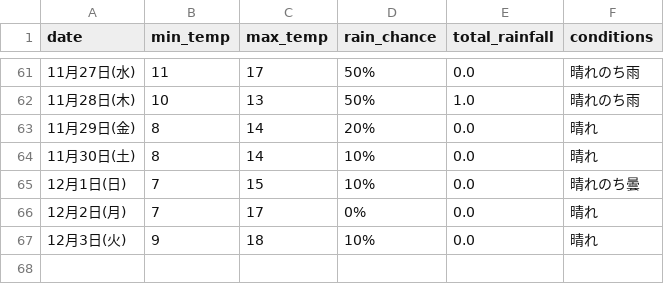
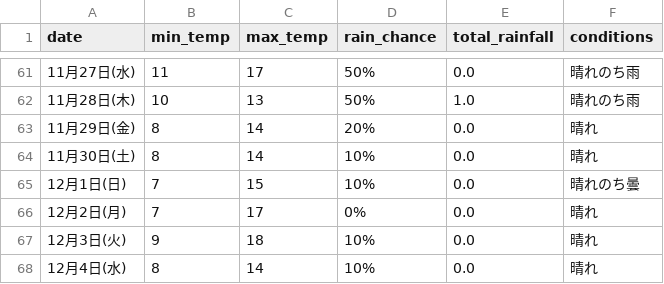
Before and after one commit to Curtendo/weather-scraper, a CSV file: Osaka_weather_data.csv, drawn as a sheet; only a part is shown, gaps mark what is left out.

```diff
--- a/Osaka_weather_data.csv
+++ b/Osaka_weather_data.csv
@@ -67 +67,2 @@
 12月3日(火),9,18,10%,0.0,晴れ
+12月4日(水),8,14,10%,0.0,晴れ
```
Also changed, not shown: Kakamigahara_weather_data.csv, Okinawa_weather_data.csv, 2 other files.
